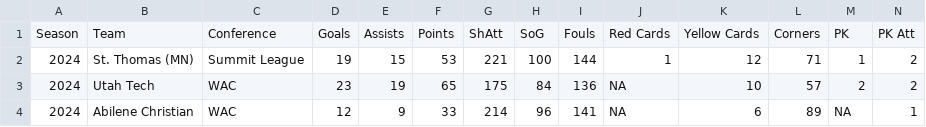
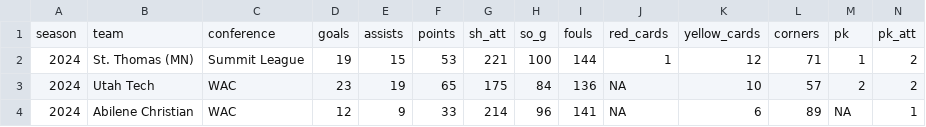
Before and after one commit to mattwaite/mattwaite.github.io, a CSV file: sportsdatafiles/ncaa_womens_soccer_teams_2024.csv, drawn as a sheet; only a part is shown; removed rows and columns are numbered as before the commit, all else as after; rows hold the shown columns only; the diff names each change by its address in the sheet, - before the commit and + after, or states it on an @@ line.

Commit message:
Fixing headers and other issues in soccer data

```diff
--- a/sportsdatafiles/ncaa_womens_soccer_teams_2024.csv
+++ b/sportsdatafiles/ncaa_womens_soccer_teams_2024.csv
-row 1: Season | Team | Conference | Goals | Assists | Points | ShAtt | SoG | Fouls | Red Cards | Yellow Cards | Corners | PK | PK Att
+row 1: season | team | conference | goals | assists | points | sh_att | so_g | fouls | red_cards | yellow_cards | corners | pk | pk_att
```
Also changed, not shown: 1 other file.
